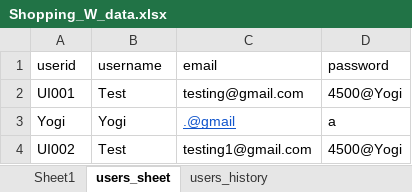
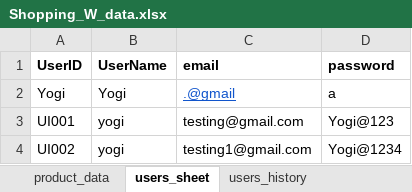
Before and after one commit to LYLAKSHMINARASIMHA/shopping-site, an Excel workbook: Shopping_W_data.xlsx, sheet users_sheet, drawn as a sheet; values as stored, in another font and other column widths than the file's, no borders; removed rows and columns are numbered as before the commit, all else as after; the diff names each change by its address in the sheet, - before the commit and + after, or states it on an @@ line.

```diff
--- a/Shopping_W_data.xlsx (sheet users_sheet)
+++ b/Shopping_W_data.xlsx (sheet users_sheet)
-sheet tab: Sheet1
+sheet tab: product_data
-A1: userid
+A1: UserID
-A1:D1 bold: off
+A1:D1 bold: on
-B1: username
+B1: UserName
-row 2: UI001 | Test | testing@gmail.com | 4500@Yogi
+row 3: UI001 | yogi | testing@gmail.com | Yogi@123
-B4 (UserName): Test
+B4 (UserName): yogi
-D4 (password): 4500@Yogi
+D4 (password): Yogi@1234
```
Also changed, not shown: sheet users_history, sheet product_data, 12 other files.
